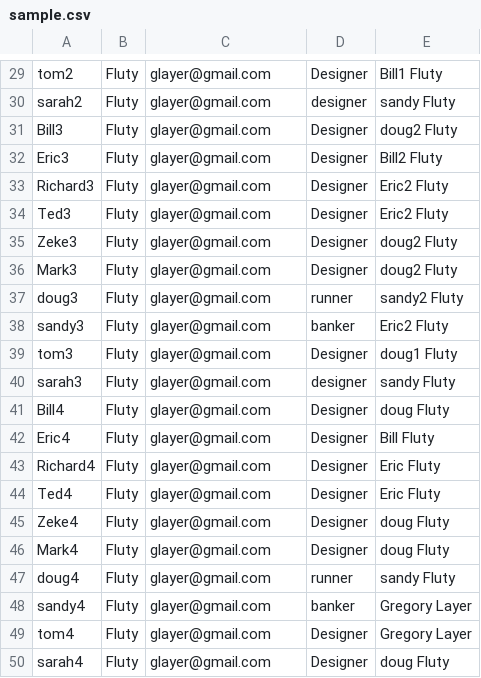
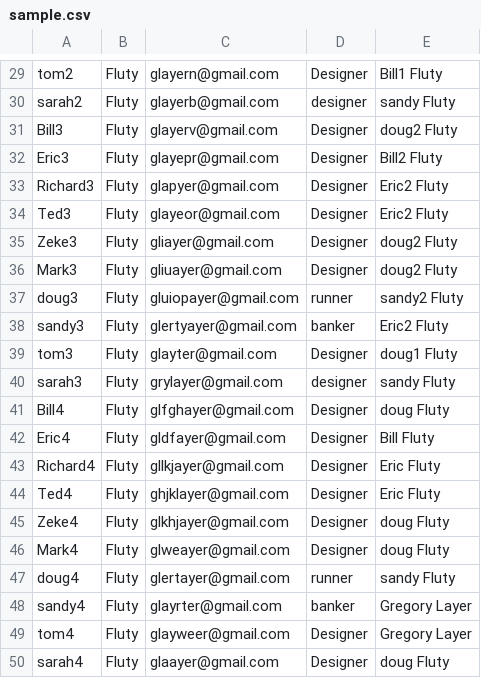
Before and after one commit to teknetium/mytrainingdocs, a CSV file: sample.csv, drawn as a sheet; only a part is shown, gaps mark what is left out; the diff covers the shown part only; the diff names each change by its address in the sheet, - before the commit and + after, or states it on an @@ line.

```diff
--- a/sample.csv
+++ b/sample.csv
-C29: glayer@gmail.com
+C29: glayern@gmail.com
-C30: glayer@gmail.com
+C30: glayerb@gmail.com
-C31: glayer@gmail.com
+C31: glayerv@gmail.com
-C32: glayer@gmail.com
+C32: glayepr@gmail.com
-C33: glayer@gmail.com
+C33: glapyer@gmail.com
-C34: glayer@gmail.com
+C34: glayeor@gmail.com
-C35: glayer@gmail.com
+C35: gliayer@gmail.com
-C36: glayer@gmail.com
+C36: gliuayer@gmail.com
-C37: glayer@gmail.com
+C37: gluiopayer@gmail.com
-C38: glayer@gmail.com
+C38: glertyayer@gmail.com
-C39: glayer@gmail.com
+C39: glayter@gmail.com
-C40: glayer@gmail.com
+C40: grylayer@gmail.com
-C41: glayer@gmail.com
+C41: glfghayer@gmail.com
-C42: glayer@gmail.com
+C42: gldfayer@gmail.com
-C43: glayer@gmail.com
+C43: gllkjayer@gmail.com
-C44: glayer@gmail.com
+C44: ghjklayer@gmail.com
-C45: glayer@gmail.com
+C45: glkhjayer@gmail.com
-C46: glayer@gmail.com
+C46: glweayer@gmail.com
-C47: glayer@gmail.com
+C47: glertayer@gmail.com
-C48: glayer@gmail.com
+C48: glayrter@gmail.com
-C49: glayer@gmail.com
+C49: glayweer@gmail.com
-C50: glayer@gmail.com
+C50: glaayer@gmail.com
```
Also changed, not shown: 28 edited cells elsewhere in this file, 15 other files.
